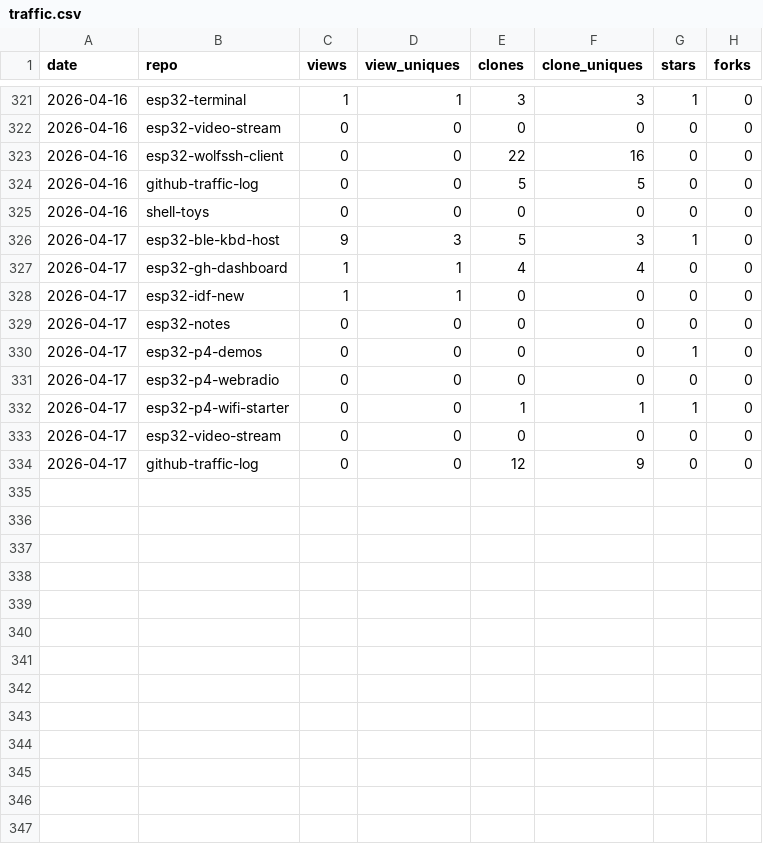
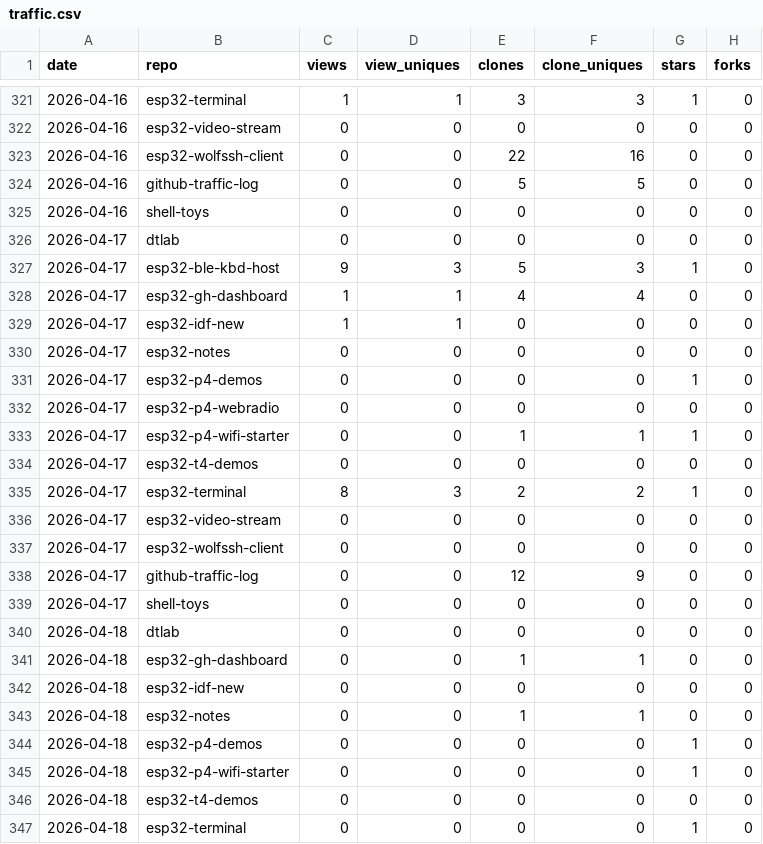
Before and after one commit to dmatking/github-traffic-log, a CSV file: traffic.csv, drawn as a sheet; only a part is shown, gaps mark what is left out; the diff names each change by its address in the sheet, - before the commit and + after, or states it on an @@ line.

```diff
--- a/traffic.csv
+++ b/traffic.csv
+row 326: 2026-04-17 | dtlab | 0 | 0 | 0 | 0 | 0 | 0
+row 334: 2026-04-17 | esp32-t4-demos | 0 | 0 | 0 | 0 | 0 | 0
+row 335: 2026-04-17 | esp32-terminal | 8 | 3 | 2 | 2 | 1 | 0
+row 337: 2026-04-17 | esp32-wolfssh-client | 0 | 0 | 0 | 0 | 0 | 0
+row 339: 2026-04-17 | shell-toys | 0 | 0 | 0 | 0 | 0 | 0
+row 340: 2026-04-18 | dtlab | 0 | 0 | 0 | 0 | 0 | 0
+row 341: 2026-04-18 | esp32-gh-dashboard | 0 | 0 | 1 | 1 | 0 | 0
+row 342: 2026-04-18 | esp32-idf-new | 0 | 0 | 0 | 0 | 0 | 0
+row 343: 2026-04-18 | esp32-notes | 0 | 0 | 1 | 1 | 0 | 0
+row 344: 2026-04-18 | esp32-p4-demos | 0 | 0 | 0 | 0 | 1 | 0
+row 345: 2026-04-18 | esp32-p4-wifi-starter | 0 | 0 | 0 | 0 | 1 | 0
+row 346: 2026-04-18 | esp32-t4-demos | 0 | 0 | 0 | 0 | 0 | 0
+row 347: 2026-04-18 | esp32-terminal | 0 | 0 | 0 | 0 | 1 | 0
```
Also changed, not shown: latest.csv, totals.csv.
